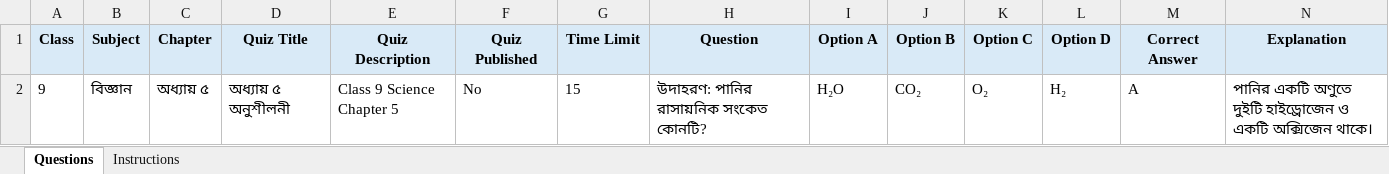
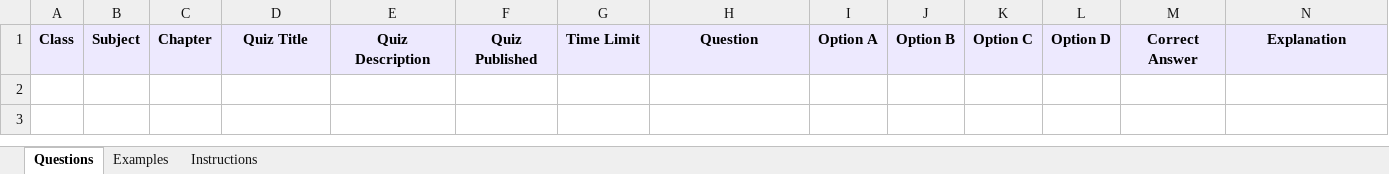
Before and after one commit to sommilito-proyash/Practice-with-Zara-Sara, an Excel workbook: bulk_question_import_template.xlsx, sheet Questions, drawn as a sheet; only a part is shown; values as stored, in another font and other column widths than the file's, no borders; rows hold the shown columns only; the diff names each change by its address in the sheet, - before the commit and + after, or states it on an @@ line.

```diff
--- a/bulk_question_import_template.xlsx (sheet Questions)
+++ b/bulk_question_import_template.xlsx (sheet Questions)
+sheet tab: Examples
-row 2: 9 | বিজ্ঞান | অধ্যায় ৫ | অধ্যায় ৫ অনুশীলনী | Class 9 Science Chapter 5 | No | 15 | উদাহরণ: পানির রাসায়নিক সংকেত কোনটি? | H₂O | CO₂ | O₂ | H₂ | A | পানির একটি অণুতে দুইটি হাইড্রোজেন ও একটি অক্সিজেন থাকে।
```
Also changed, not shown: sheet Instructions, 20 other files.
